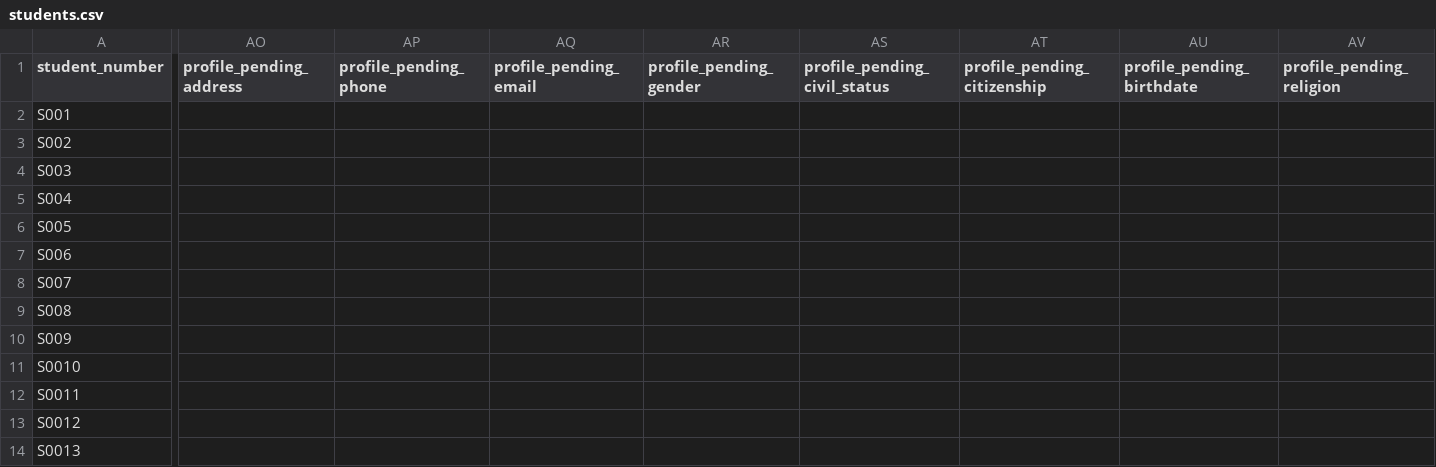
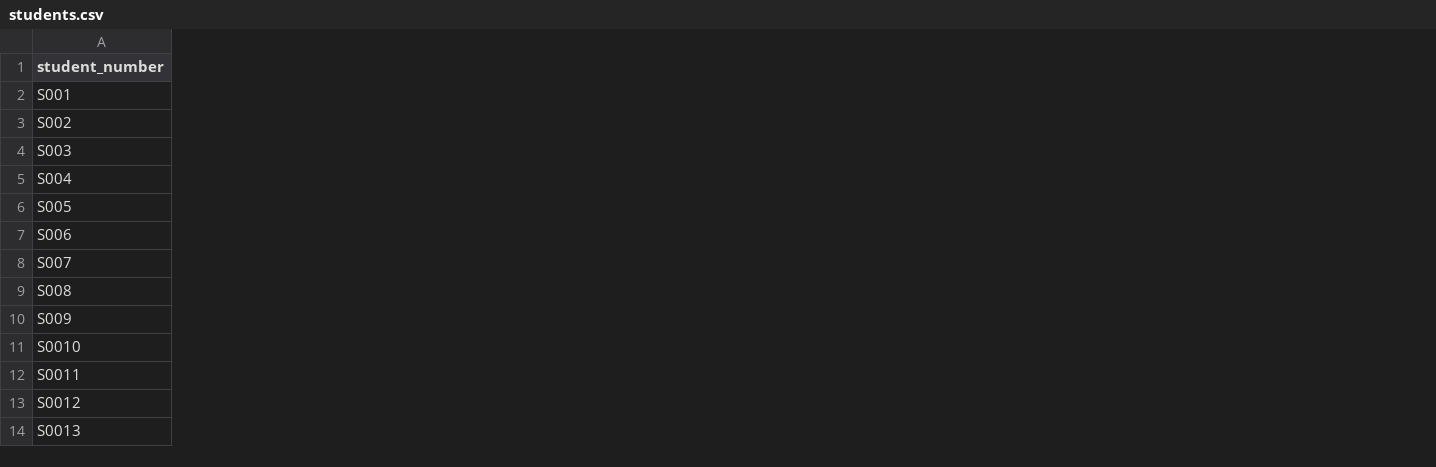
Before and after one commit to asmastura-dotcom/sesam-kmis-student-module, a CSV file: students.csv, drawn as a sheet; only a part is shown, gaps mark what is left out; the diff covers the shown part only; the diff names each change by its address in the sheet, - before the commit and + after, or states it on an @@ line.

```diff
--- a/students.csv
+++ b/students.csv
-column AO (profile_pending_address), empty
-column AP (profile_pending_phone), empty
-column AQ (profile_pending_email), empty
-column AR (profile_pending_gender), empty
-column AS (profile_pending_civil_status), empty
-column AT (profile_pending_citizenship), empty
-column AU (profile_pending_birthdate), empty
-column AV (profile_pending_religion), empty
```
Also changed, not shown: 6 removed columns elsewhere in this file, 1 other file.
